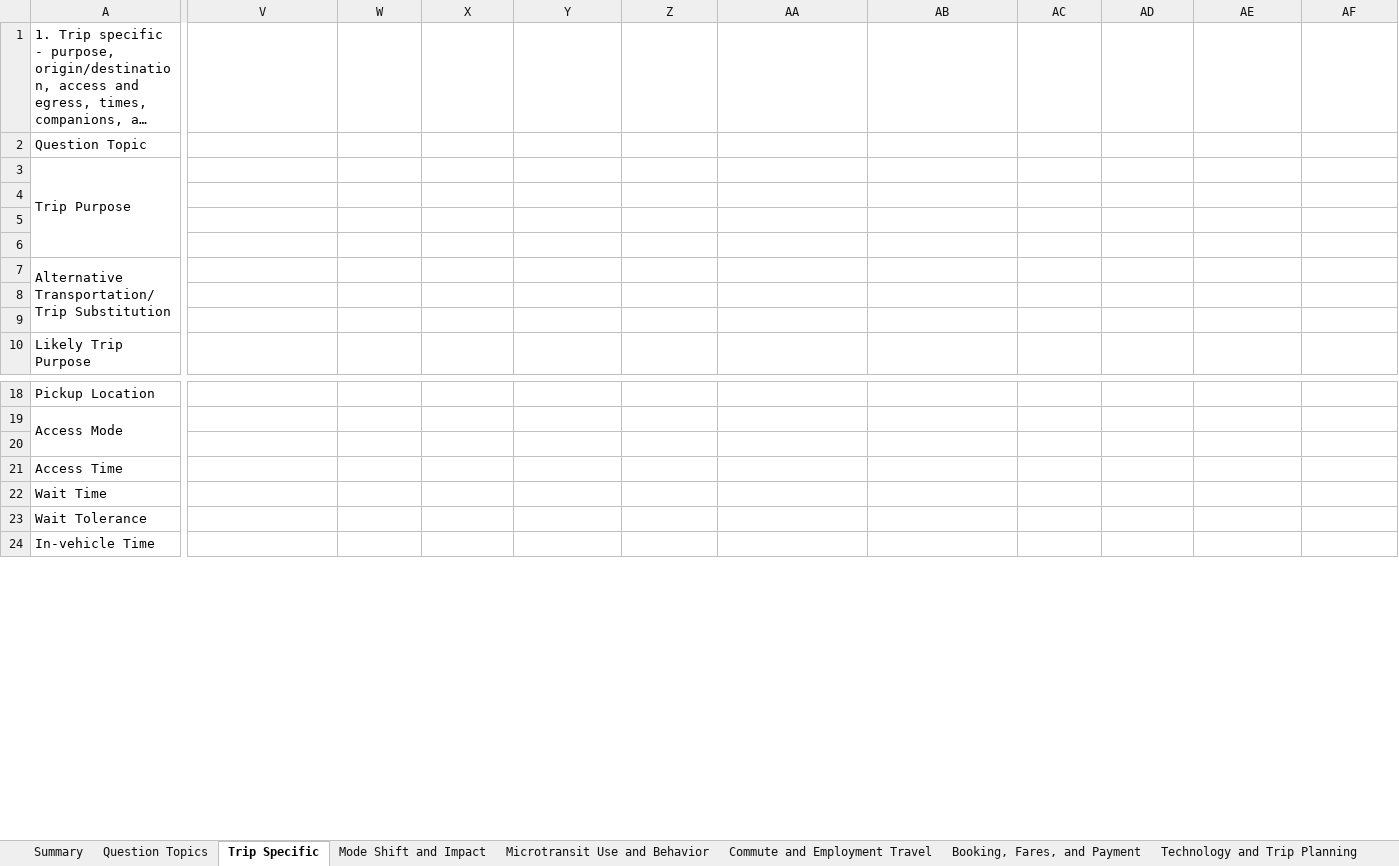
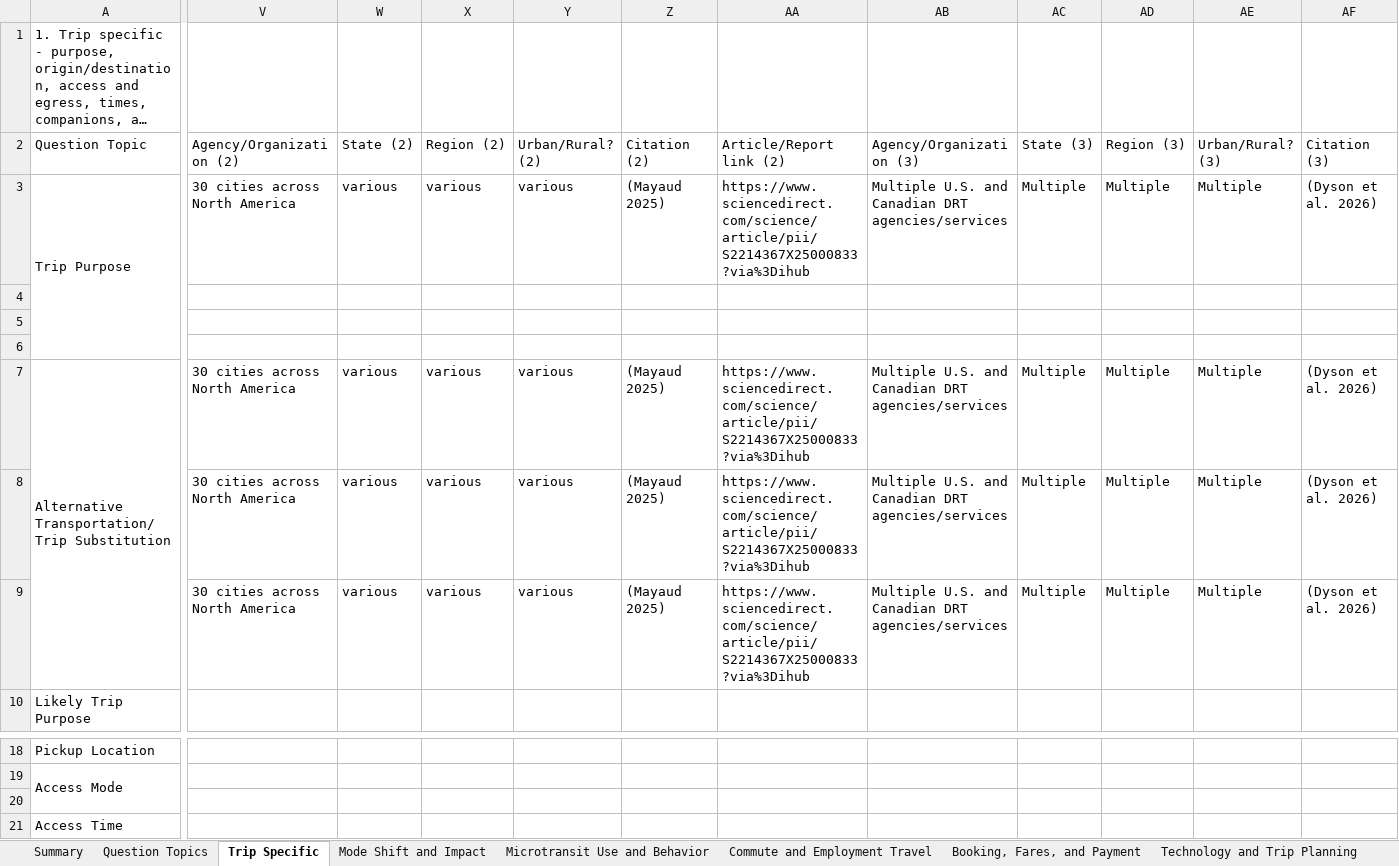
Before and after one commit to path-tn/survey-toolkit, an Excel workbook: Microtransit_Survey_Toolkit.xlsx, sheet Trip Specific, drawn as a sheet; only a part is shown, gaps mark what is left out; the shorter side is filled out with more unchanged rows; long unchanged cells end in …; values as stored, in another font and other column widths than the file's, no cell formats; removed rows and columns are numbered as before the commit, all else as after; rows hold the shown columns only; the diff covers the shown part only; the diff names each change by its address in the sheet, - before the commit and + after, or states it on an @@ line.

```diff
--- a/Microtransit_Survey_Toolkit.xlsx (sheet Trip Specific)
+++ b/Microtransit_Survey_Toolkit.xlsx (sheet Trip Specific)
-V2: (empty)
+V2: Agency/Organization (2)
-W2: (empty)
+W2: State (2)
-X2: (empty)
+X2: Region (2)
-Y2: (empty)
+Y2: Urban/Rural? (2)
-Z2: (empty)
+Z2: Citation (2)
-AA2: (empty)
+AA2: Article/Report link (2)
-AB2: (empty)
+AB2: Agency/Organization (3)
-AC2: (empty)
+AC2: State (3)
-AD2: (empty)
+AD2: Region (3)
-AE2: (empty)
+AE2: Urban/Rural? (3)
-AF2: (empty)
+AF2: Citation (3)
-V3 (Agency/Organization (2)): (empty)
+V3 (Agency/Organization (2)): 30 cities across North America
-W3 (State (2)): (empty)
+W3 (State (2)): various
-X3 (Region (2)): (empty)
+X3 (Region (2)): various
-Y3 (Urban/Rural? (2)): (empty)
+Y3 (Urban/Rural? (2)): various
-Z3 (Citation (2)): (empty)
+Z3 (Citation (2)): (Mayaud 2025)
-AA3 (Article/Report link (2)): (empty)
+AA3 (Article/Report link (2)): https://www.sciencedirect.com/science/article/pii/S2214367X25000833?via%3Dihub
-AB3 (Agency/Organization (3)): (empty)
+AB3 (Agency/Organization (3)): Multiple U.S. and Canadian DRT agencies/services
-AC3 (State (3)): (empty)
+AC3 (State (3)): Multiple
-AD3 (Region (3)): (empty)
+AD3 (Region (3)): Multiple
-AE3 (Urban/Rural? (3)): (empty)
+AE3 (Urban/Rural? (3)): Multiple
-AF3 (Citation (3)): (empty)
+AF3 (Citation (3)): (Dyson et al. 2026)
-row 5: (empty)
+row 5: (empty)
-V7:V9 (Agency/Organization (2)): (empty)
+V7:V9 (Agency/Organization (2)): 30 cities across North America
-W7:W9 (State (2)): (empty)
+W7:W9 (State (2)): various
-X7:X9 (Region (2)): (empty)
+X7:X9 (Region (2)): various
-Y7:Y9 (Urban/Rural? (2)): (empty)
+Y7:Y9 (Urban/Rural? (2)): various
-Z7:Z9 (Citation (2)): (empty)
+Z7:Z9 (Citation (2)): (Mayaud 2025)
-AA7:AA9 (Article/Report link (2)): (empty)
+AA7:AA9 (Article/Report link (2)): https://www.sciencedirect.com/science/article/pii/S2214367X25000833?via%3Dihub
-AB7:AB9 (Agency/Organization (3)): (empty)
+AB7:AB9 (Agency/Organization (3)): Multiple U.S. and Canadian DRT agencies/services
-AC7:AC9 (State (3)): (empty)
+AC7:AC9 (State (3)): Multiple
-AD7:AD9 (Region (3)): (empty)
+AD7:AD9 (Region (3)): Multiple
-AE7:AE9 (Urban/Rural? (3)): (empty)
+AE7:AE9 (Urban/Rural? (3)): Multiple
-AF7:AF9 (Citation (3)): (empty)
+AF7:AF9 (Citation (3)): (Dyson et al. 2026)
-row 20: (empty)
+row 20: (empty)
```
Also changed, not shown: 5 edited cells elsewhere in this sheet, sheet Demographics, sheet Socioeconomic Status & Housing, sheet Disability & Mobility Barriers, sheet Technology and Trip Planning, sheet Perceptions and Attitudes, sheet Microtransit Use and Behavior, 5 more sheets, other sheet tabs, cell formats.
